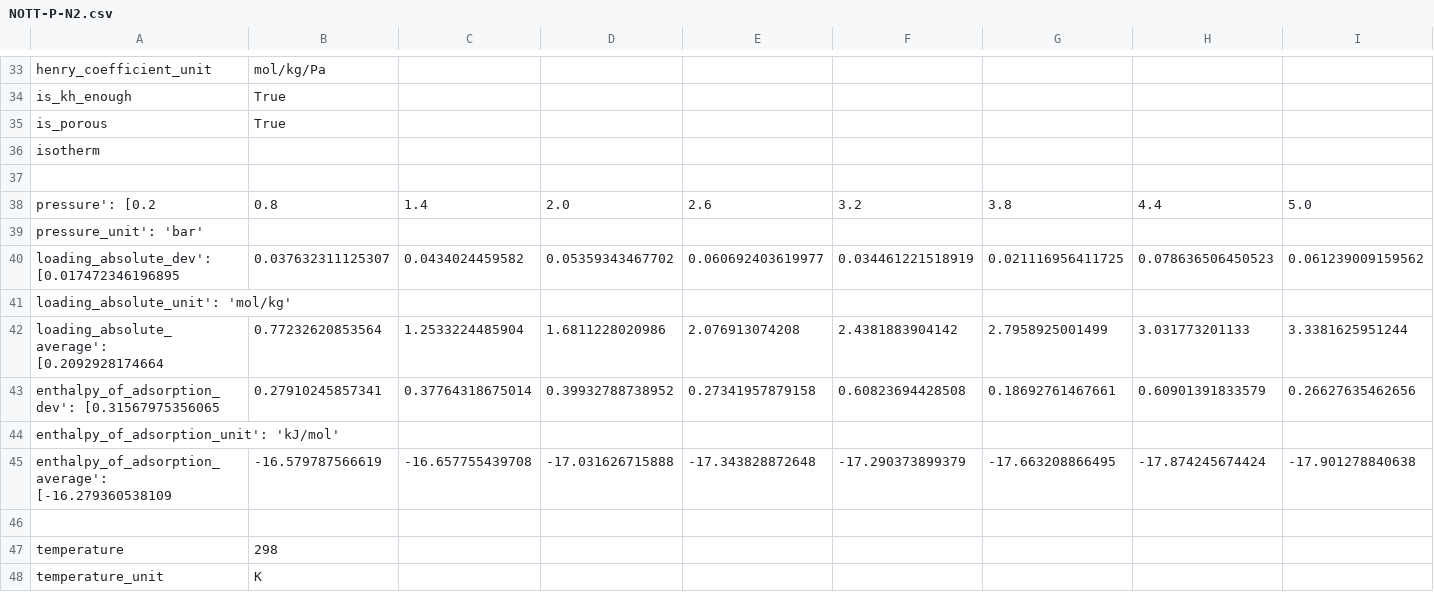
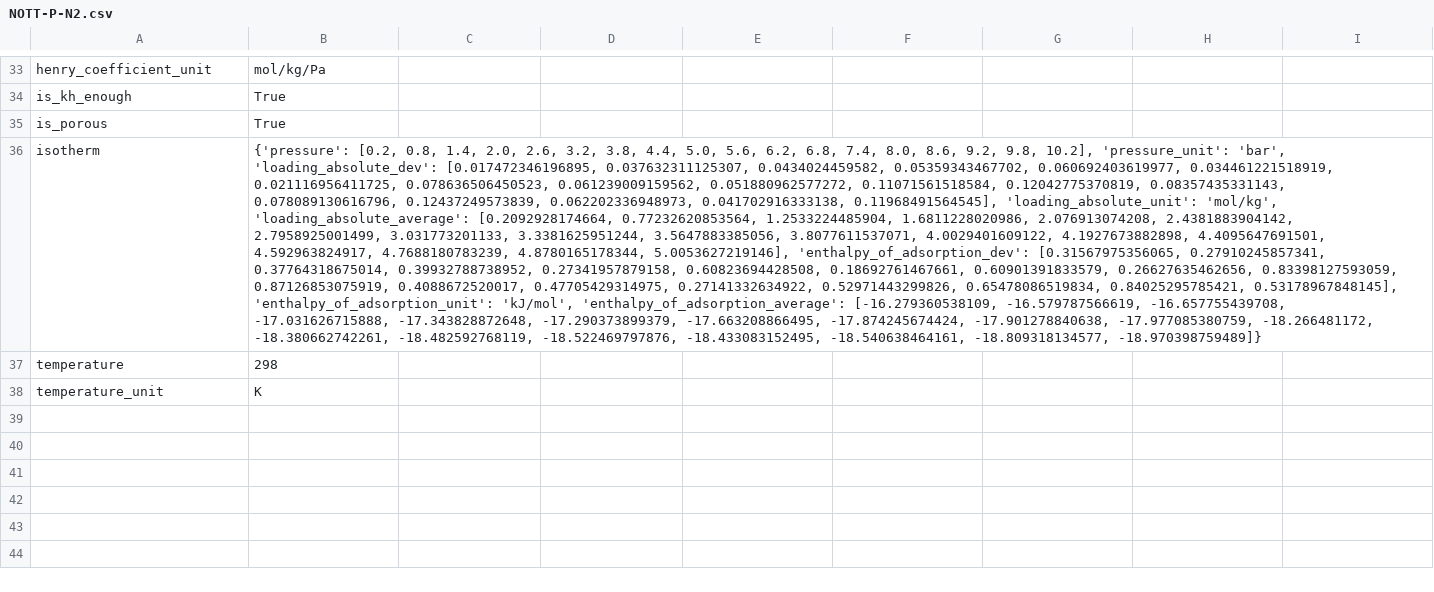
Before and after one commit to Noah-Paga/ModLab, a CSV file: project 2/CSV/NOTT-P-N2.csv, drawn as a sheet; only a part is shown, gaps mark what is left out; rows hold the shown columns only; the diff names each change by its address in the sheet, - before the commit and + after, or states it on an @@ line.

```diff
--- a/project 2/CSV/NOTT-P-N2.csv
+++ b/project 2/CSV/NOTT-P-N2.csv
-B36: (empty)
+B36: {'pressure': [0.2, 0.8, 1.4, 2.0, 2.6, 3.2, 3.8, 4.4, 5.0, 5.6, 6.2, 6.8, 7.4, 8.0, 8.6, 9.2, 9.8, 10.2], 'pressure_unit': 'bar', 'loading_absolute_dev': [0.017472346196895, 0.037632311125307, 0.0434024459582, 0.05359343467702, 0.060692403619977, 0.034461221518919, 0.021116956411725, 0.078636506450523, 0.061239009159562, 0.051880962577272, 0.11071561518584, 0.12042775370819, 0.08357435331143, 0.078089130616796, 0.12437249573839, 0.062202336948973, 0.041702916333138, 0.11968491564545], 'loading_absolute_unit': 'mol/kg', 'loading_absolute_average': [0.2092928174664, 0.77232620853564, 1.2533224485904, 1.6811228020986, 2.076913074208, 2.4381883904142, 2.7958925001499, 3.031773201133, 3.3381625951244, 3.5647883385056, 3.8077611537071, 4.0029401609122, 4.1927673882898, 4.4095647691501, 4.592963824917, 4.7688180783239, 4.8780165178344, 5.0053627219146], 'enthalpy_of_adsorption_dev': [0.31567975356065, 0.27910245857341, 0.37764318675014, 0.39932788738952, 0.27341957879158, 0.60823694428508, 0.18692761467661, 0.60901391833579, 0.26627635462656, 0.83398127593059, 0.87126853075919, 0.4088672520017, 0.47705429314975, 0.27141332634922, 0.52971443299826, 0.65478086519834, 0.84025295785421, 0.53178967848145], 'enthalpy_of_adsorption_unit': 'kJ/mol', 'enthalpy_of_adsorption_average': [-16.279360538109, -16.579787566619, -16.657755439708, -17.031626715888, -17.343828872648, -17.290373899379, -17.663208866495, -17.874245674424, -17.901278840638, -17.977085380759, -18.266481172, -18.380662742261, -18.482592768119, -18.522469797876, -18.433083152495, -18.540638464161, -18.809318134577, -18.970398759489]}
-row 37: (empty)
-row 38: pressure': [0.2 | 0.8 | 1.4 | 2.0 | 2.6 | 3.2 | 3.8 | 4.4 | 5.0
-row 39: pressure_unit': 'bar'
-row 40: loading_absolute_dev': [0.017472346196895 | 0.037632311125307 | 0.0434024459582 | 0.05359343467702 | 0.060692403619977 | 0.034461221518919 | 0.021116956411725 | 0.078636506450523 | 0.061239009159562
-row 41: loading_absolute_unit': 'mol/kg'
-row 42: loading_absolute_average': [0.2092928174664 | 0.77232620853564 | 1.2533224485904 | 1.6811228020986 | 2.076913074208 | 2.4381883904142 | 2.7958925001499 | 3.031773201133 | 3.3381625951244
-row 43: enthalpy_of_adsorption_dev': [0.31567975356065 | 0.27910245857341 | 0.37764318675014 | 0.39932788738952 | 0.27341957879158 | 0.60823694428508 | 0.18692761467661 | 0.60901391833579 | 0.26627635462656
-row 44: enthalpy_of_adsorption_unit': 'kJ/mol'
-row 45: enthalpy_of_adsorption_average': [-16.279360538109 | -16.579787566619 | -16.657755439708 | -17.031626715888 | -17.343828872648 | -17.290373899379 | -17.663208866495 | -17.874245674424 | -17.901278840638
-row 46: (empty)
```
Also changed, not shown: project 2/CSV/Mg-P-CO2.csv, project 2/CSV/Mg-P-N2.csv, 6 other files.
